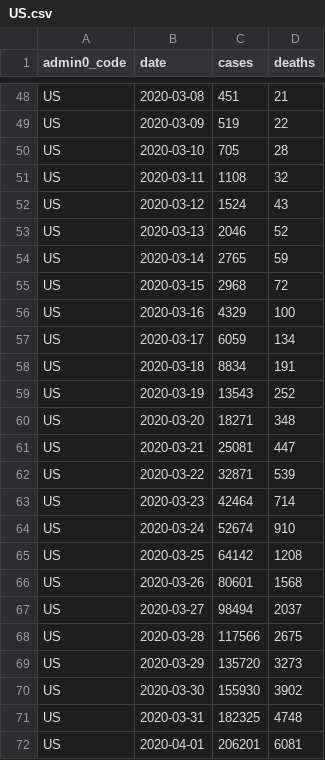
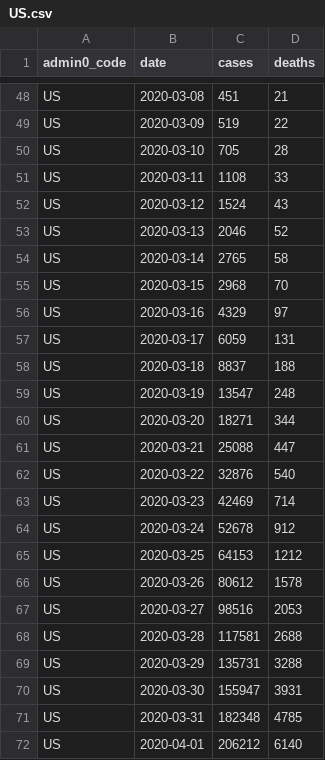
Before and after one commit to covid-open-data/xform-casecount-us-jhu, a CSV file: output/admin0/US.csv, drawn as a sheet; only a part is shown, gaps mark what is left out; the diff covers the shown part only.

```diff
--- a/output/admin0/US.csv
+++ b/output/admin0/US.csv
@@ -50,23 +50,23 @@ US,2020-03-09,519,22
 US,2020-03-10,705,28
-US,2020-03-11,1108,32
+US,2020-03-11,1108,33
 US,2020-03-12,1524,43
 US,2020-03-13,2046,52
-US,2020-03-14,2765,59
-US,2020-03-15,2968,72
-US,2020-03-16,4329,100
-US,2020-03-17,6059,134
-US,2020-03-18,8834,191
-US,2020-03-19,13543,252
-US,2020-03-20,18271,348
-US,2020-03-21,25081,447
-US,2020-03-22,32871,539
-US,2020-03-23,42464,714
-US,2020-03-24,52674,910
-US,2020-03-25,64142,1208
-US,2020-03-26,80601,1568
-US,2020-03-27,98494,2037
-US,2020-03-28,117566,2675
-US,2020-03-29,135720,3273
-US,2020-03-30,155930,3902
-US,2020-03-31,182325,4748
-US,2020-04-01,206201,6081
+US,2020-03-14,2765,58
+US,2020-03-15,2968,70
+US,2020-03-16,4329,97
+US,2020-03-17,6059,131
+US,2020-03-18,8837,188
+US,2020-03-19,13547,248
+US,2020-03-20,18271,344
+US,2020-03-21,25088,447
+US,2020-03-22,32876,540
+US,2020-03-23,42469,714
+US,2020-03-24,52678,912
+US,2020-03-25,64153,1212
+US,2020-03-26,80612,1578
+US,2020-03-27,98516,2053
+US,2020-03-28,117581,2688
+US,2020-03-29,135731,3288
+US,2020-03-30,155947,3931
+US,2020-03-31,182348,4785
+US,2020-04-01,206212,6140
```
Also changed, not shown: 1 added row and 133 edited cells elsewhere in this file, output/admin1/US.csv.
